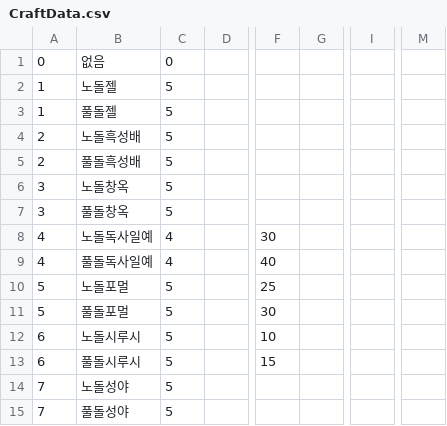
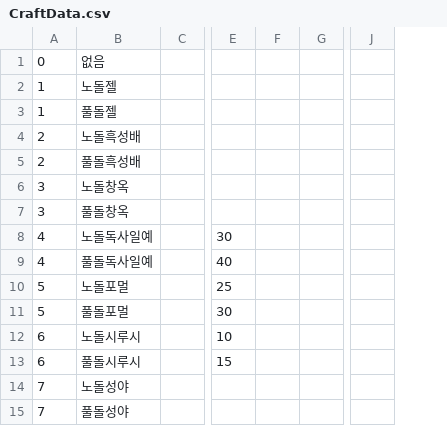
Before and after one commit to goingtofgo/FgoCalc, a CSV file: Data/CraftData.csv, drawn as a sheet; only a part is shown, gaps mark what is left out; removed rows and columns are numbered as before the commit, all else as after; the diff names each change by its address in the sheet, - before the commit and + after, or states it on an @@ line.

Commit message:
update craft csv

```diff
--- a/Data/CraftData.csv
+++ b/Data/CraftData.csv
-column C, rows 1-15: 0 | 5 | 5 | 5 | 5 | 5 | 5 | 4 | 4 | 5 | 5 | 5 | 5 | 5 | 5
+column F, empty
-column I, empty
+column J, empty
-column M, empty
```
Also changed, not shown: Data/CraftList.csv, Data/MysticCodeSkillData.csv, 1 other file.
